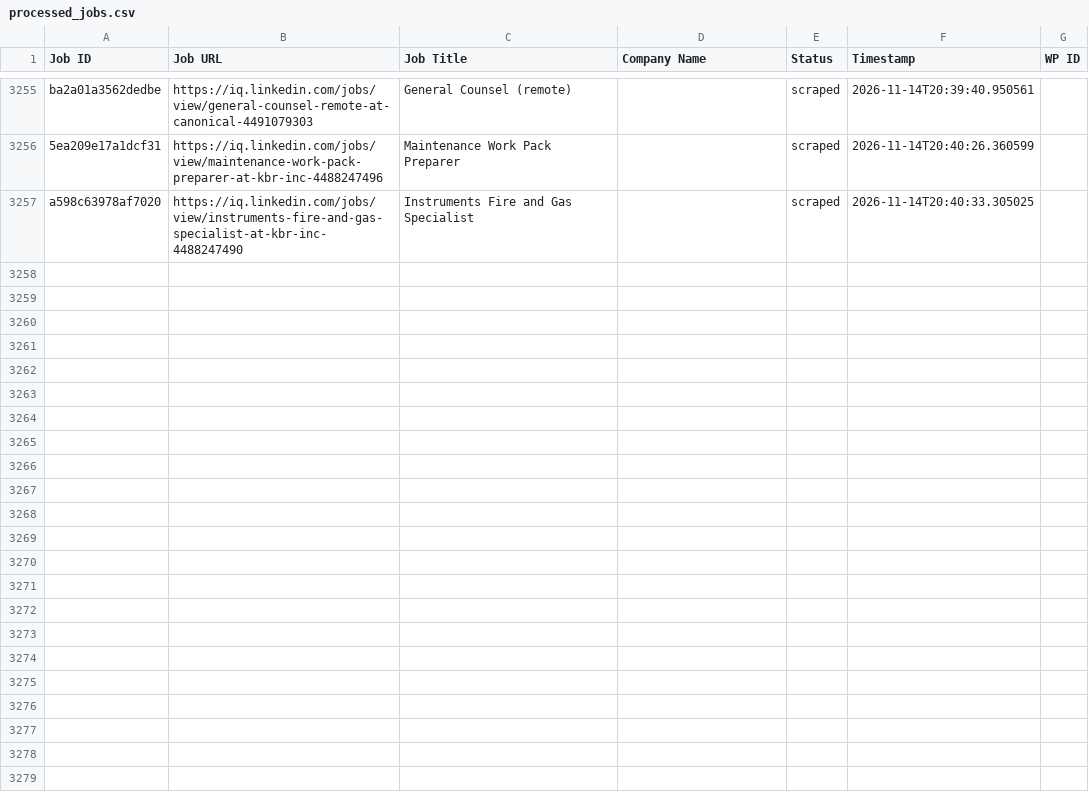
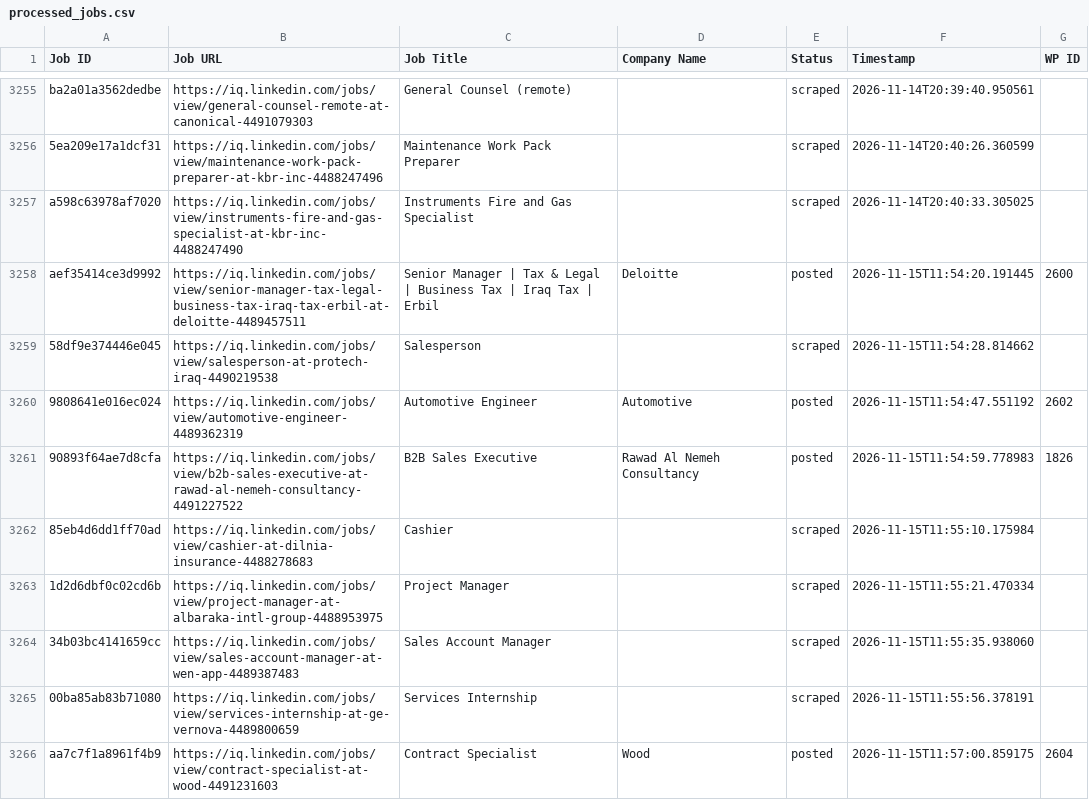
Before and after one commit to mimusdesign/iq, a CSV file: processed_jobs.csv, drawn as a sheet; only a part is shown, gaps mark what is left out; the diff names each change by its address in the sheet, - before the commit and + after, or states it on an @@ line.

```diff
--- a/processed_jobs.csv
+++ b/processed_jobs.csv
+row 3258: aef35414ce3d9992 | https://iq.linkedin.com/jobs/view/senior-manager-tax-legal-business-tax-iraq-tax-erbil-at-deloitte-4489457511 | Senior Manager | Tax & Legal | Business Tax | Iraq Tax | Erbil | Deloitte | posted | 2026-11-15T11:54:20.191445 | 2600
+row 3259: 58df9e374446e045 | https://iq.linkedin.com/jobs/view/salesperson-at-protech-iraq-4490219538 | Salesperson |  | scraped | 2026-11-15T11:54:28.814662
+row 3260: 9808641e016ec024 | https://iq.linkedin.com/jobs/view/automotive-engineer-4489362319 | Automotive Engineer | Automotive | posted | 2026-11-15T11:54:47.551192 | 2602
+row 3261: 90893f64ae7d8cfa | https://iq.linkedin.com/jobs/view/b2b-sales-executive-at-rawad-al-nemeh-consultancy-4491227522 | B2B Sales Executive | Rawad Al Nemeh Consultancy | posted | 2026-11-15T11:54:59.778983 | 1826
+row 3262: 85eb4d6dd1ff70ad | https://iq.linkedin.com/jobs/view/cashier-at-dilnia-insurance-4488278683 | Cashier |  | scraped | 2026-11-15T11:55:10.175984
+row 3263: 1d2d6dbf0c02cd6b | https://iq.linkedin.com/jobs/view/project-manager-at-albaraka-intl-group-4488953975 | Project Manager |  | scraped | 2026-11-15T11:55:21.470334
+row 3264: 34b03bc4141659cc | https://iq.linkedin.com/jobs/view/sales-account-manager-at-wen-app-4489387483 | Sales Account Manager |  | scraped | 2026-11-15T11:55:35.938060
+row 3265: 00ba85ab83b71080 | https://iq.linkedin.com/jobs/view/services-internship-at-ge-vernova-4489800659 | Services Internship |  | scraped | 2026-11-15T11:55:56.378191
+row 3266: aa7c7f1a8961f4b9 | https://iq.linkedin.com/jobs/view/contract-specialist-at-wood-4491231603 | Contract Specialist | Wood | posted | 2026-11-15T11:57:00.859175 | 2604
```
